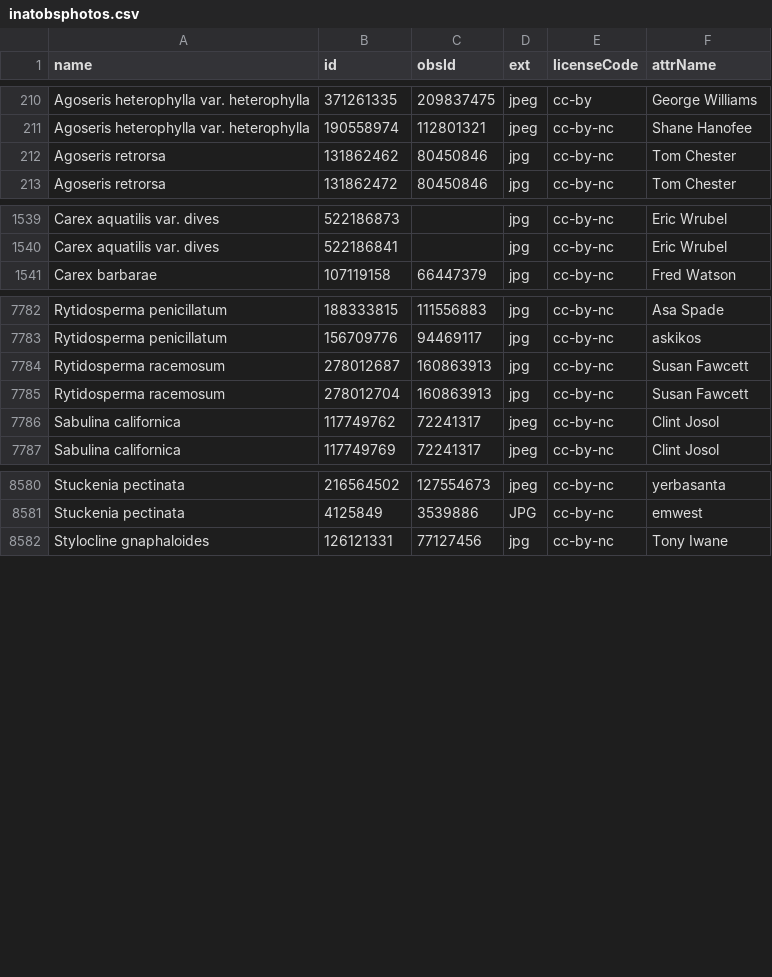
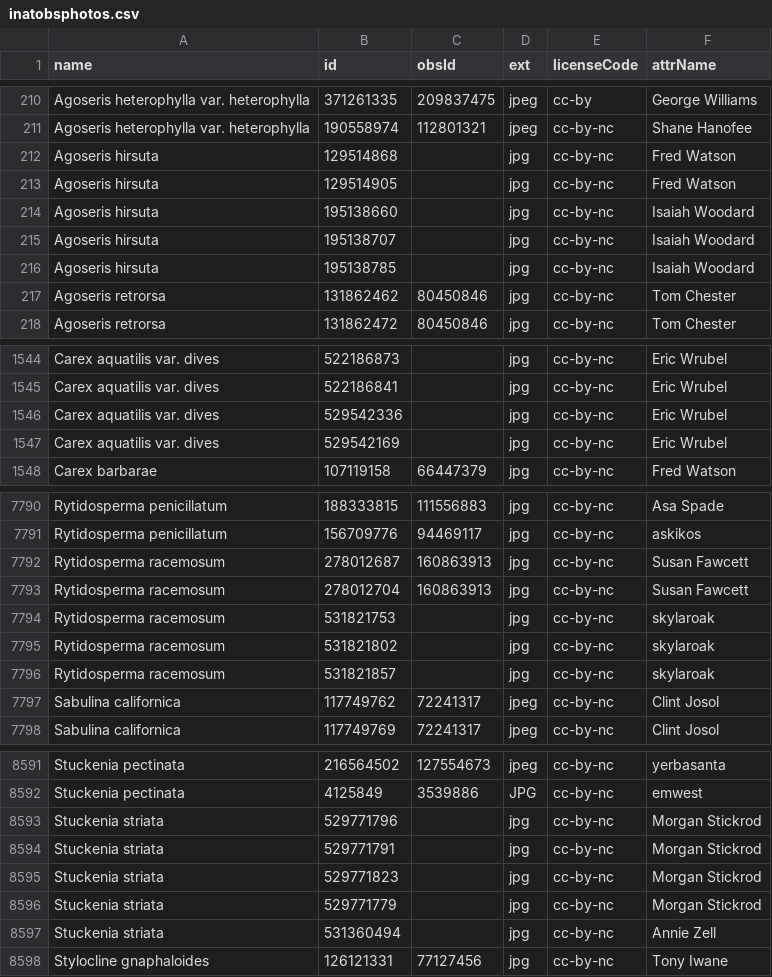
Before and after one commit to ca-plants/ca-plant-list, a CSV file: data/inatobsphotos.csv, drawn as a sheet; only a part is shown, gaps mark what is left out; the diff covers the shown part only; the diff names each change by its address in the sheet, - before the commit and + after, or states it on an @@ line.

```diff
--- a/data/inatobsphotos.csv
+++ b/data/inatobsphotos.csv
+row 212: Agoseris hirsuta | 129514868 |  | jpg | cc-by-nc | Fred Watson
+row 213: Agoseris hirsuta | 129514905 |  | jpg | cc-by-nc | Fred Watson
+row 214: Agoseris hirsuta | 195138660 |  | jpg | cc-by-nc | Isaiah Woodard
+row 215: Agoseris hirsuta | 195138707 |  | jpg | cc-by-nc | Isaiah Woodard
+row 216: Agoseris hirsuta | 195138785 |  | jpg | cc-by-nc | Isaiah Woodard
+row 1546: Carex aquatilis var. dives | 529542336 |  | jpg | cc-by-nc | Eric Wrubel
+row 1547: Carex aquatilis var. dives | 529542169 |  | jpg | cc-by-nc | Eric Wrubel
+row 7794: Rytidosperma racemosum | 531821753 |  | jpg | cc-by-nc | skylaroak
+row 7795: Rytidosperma racemosum | 531821802 |  | jpg | cc-by-nc | skylaroak
+row 7796: Rytidosperma racemosum | 531821857 |  | jpg | cc-by-nc | skylaroak
+row 8593: Stuckenia striata | 529771796 |  | jpg | cc-by-nc | Morgan Stickrod
+row 8594: Stuckenia striata | 529771791 |  | jpg | cc-by-nc | Morgan Stickrod
+row 8595: Stuckenia striata | 529771823 |  | jpg | cc-by-nc | Morgan Stickrod
+row 8596: Stuckenia striata | 529771779 |  | jpg | cc-by-nc | Morgan Stickrod
+row 8597: Stuckenia striata | 531360494 |  | jpg | cc-by-nc | Annie Zell
```
Also changed, not shown: 1 added row elsewhere in this file, data/inattaxonphotos.csv, data/taxa.csv, 6 other files.
